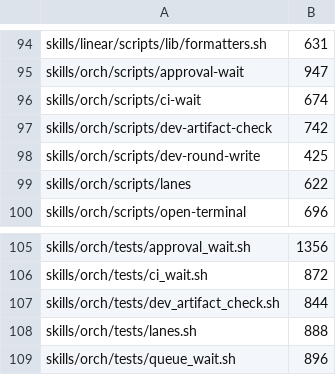
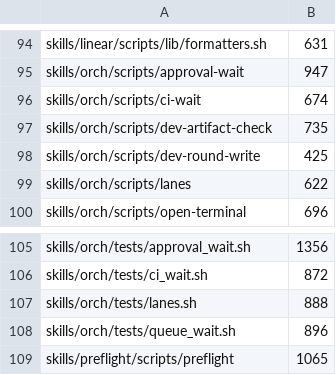
Before and after one commit to vanillagreencom/kendex, a TSV file: tools/size-ratchet-baseline.tsv, drawn as a sheet; only a part is shown, gaps mark what is left out; the shorter side is filled out with more unchanged rows.

```diff
--- a/tools/size-ratchet-baseline.tsv
+++ b/tools/size-ratchet-baseline.tsv
@@ -96,3 +96,3 @@ skills/orch/scripts/approval-wait	947
 skills/orch/scripts/ci-wait	674
-skills/orch/scripts/dev-artifact-check	742
+skills/orch/scripts/dev-artifact-check	735
 skills/orch/scripts/dev-round-write	425
@@ -106,3 +106,2 @@ skills/orch/tests/approval_wait.sh	1356
 skills/orch/tests/ci_wait.sh	872
-skills/orch/tests/dev_artifact_check.sh	844
 skills/orch/tests/lanes.sh	888
```
Also changed, not shown: 14 other files.
